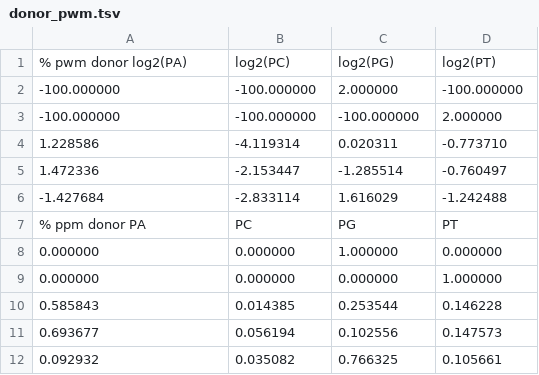
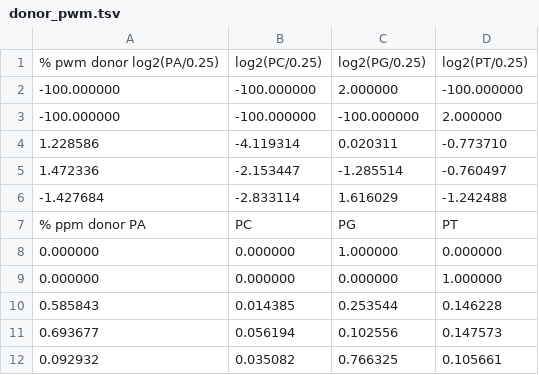
Before and after one commit to icacedo/splicing, a TSV file: mkmdls_out/donor_pwm.tsv, drawn as a sheet.

```diff
--- a/mkmdls_out/donor_pwm.tsv
+++ b/mkmdls_out/donor_pwm.tsv
@@ -1,2 +1,2 @@
-% pwm donor log2(PA)	log2(PC)	log2(PG)	log2(PT)
+% pwm donor log2(PA/0.25)	log2(PC/0.25)	log2(PG/0.25)	log2(PT/0.25)
 -100.000000	-100.000000	2.000000	-100.000000
```
Also changed, not shown: mkmdls_out/acceptor_pwm.tsv, mkmdls_out/exon_len.tsv, 6 other files.
